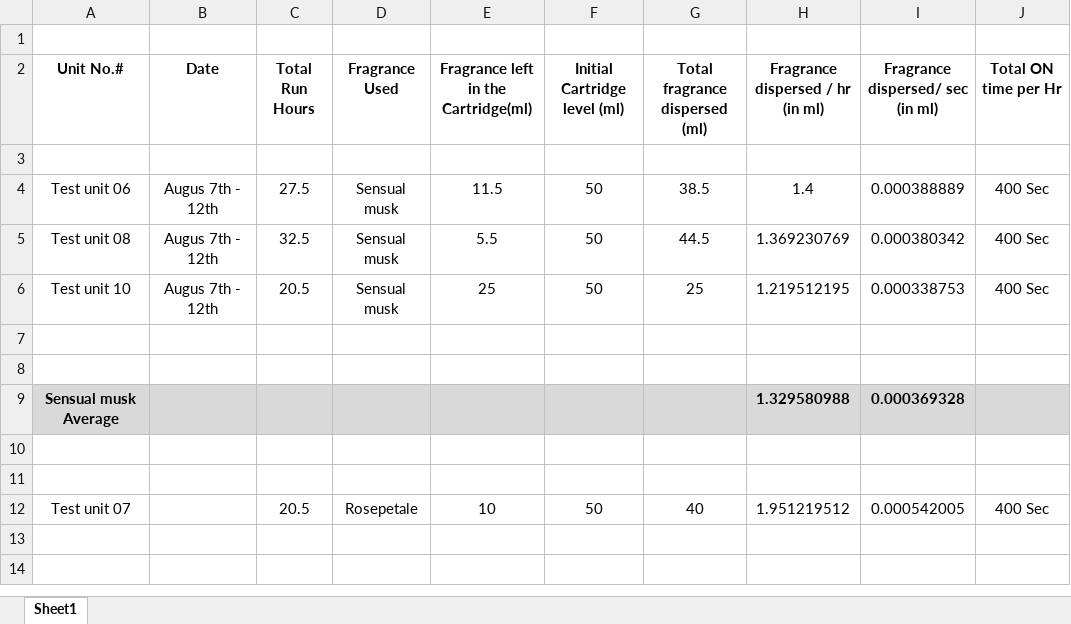
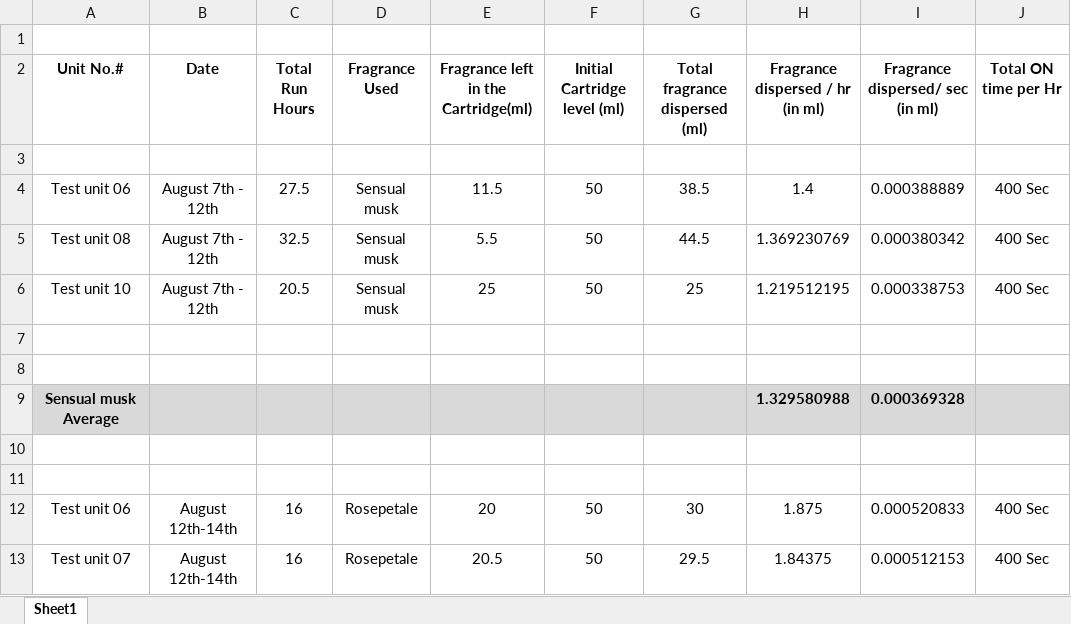
Before and after one commit to kashifaftab/Airzai-Hardware, an Excel workbook: Dispersion rate calculation.xlsx, sheet Sheet1, drawn as a sheet; values as stored, in another font and other column widths than the file's, no borders; addresses are those after the commit; the diff names each change by its address in the sheet, - before the commit and + after, or states it on an @@ line.

Commit message:
Updated with Rosepetale results

```diff
--- a/Dispersion rate calculation.xlsx (sheet Sheet1)
+++ b/Dispersion rate calculation.xlsx (sheet Sheet1)
-B4:B6 (Date): Augus 7th - 12th
+B4:B6 (Date): August 7th - 12th
+row 12: Test unit 06 | August 12th-14th | 16 | Rosepetale | 20 | 50 | 30 | 1.875 | 0.000520833 | 400 Sec
-B13 (Date): (empty)
+B13 (Date): August 12th-14th
-C13 (Total Run Hours): 20.5
+C13 (Total Run Hours): 16
-E13: 10
+E13: 20.5
-G13 (Total fragrance dispersed (ml)): 40
+G13 (Total fragrance dispersed (ml)): 29.5
-H13 (Fragrance dispersed / hr (in ml)): 1.951219512
+H13 (Fragrance dispersed / hr (in ml)): 1.84375
-I13 (Fragrance dispersed/ sec (in ml)): 0.000542005
+I13 (Fragrance dispersed/ sec (in ml)): 0.000512153
```
